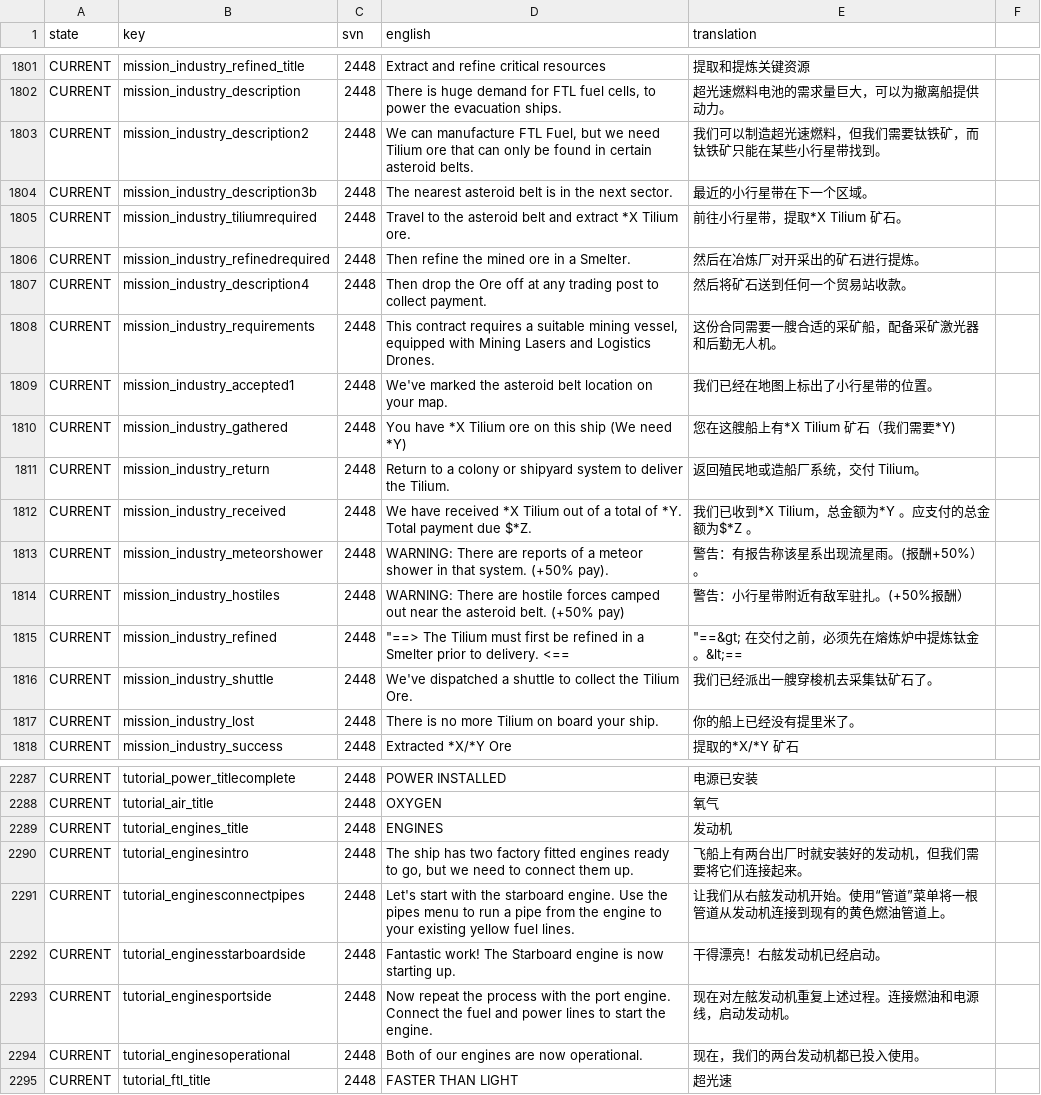
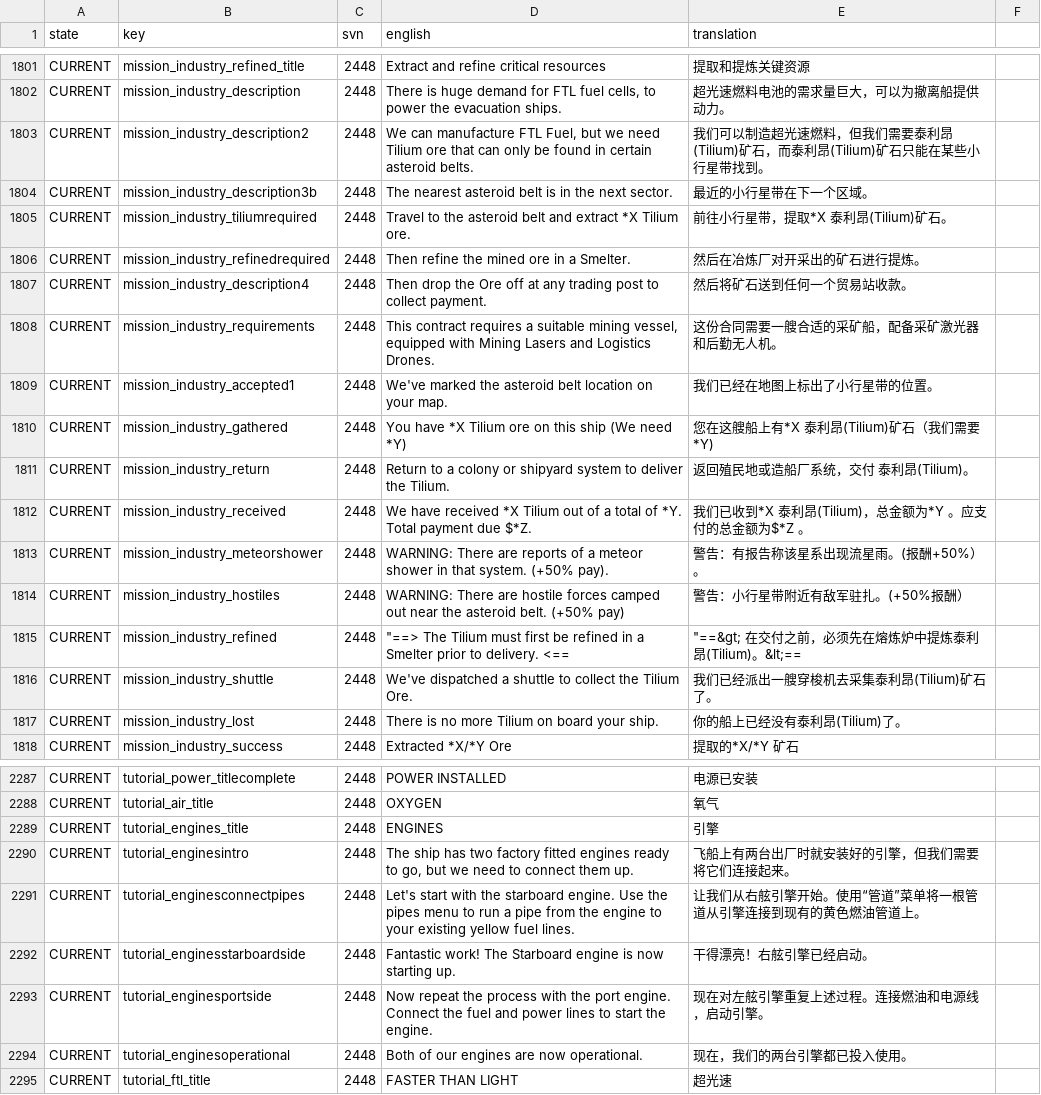
Before and after one commit to Totengeist/LastStarshipTranslations, a CSV file: latest/data/language/chinese_simplified/language.csv, drawn as a sheet; only a part is shown, gaps mark what is left out; the diff covers the shown part only.

Commit message:
update translations

```diff
--- a/latest/data/language/chinese_simplified/language.csv
+++ b/latest/data/language/chinese_simplified/language.csv
@@ -1802,5 +1802,5 @@ CURRENT,mission_industry_refined_title,2448,Extract and refine critical resource
 CURRENT,mission_industry_description,2448,"There is huge demand for FTL fuel cells, to power the evacuation ships.",超光速燃料电池的需求量巨大，可以为撤离船提供动力。
-CURRENT,mission_industry_description2,2448,"We can manufacture FTL Fuel, but we need Tilium ore that can only be found in certain asteroid belts.",我们可以制造超光速燃料，但我们需要钛铁矿，而钛铁矿只能在某些小行星带找到。
+CURRENT,mission_industry_description2,2448,"We can manufacture FTL Fuel, but we need Tilium ore that can only be found in certain asteroid belts.",我们可以制造超光速燃料，但我们需要泰利昂(Tilium)矿石，而泰利昂(Tilium)矿石只能在某些小行星带找到。
 CURRENT,mission_industry_description3b,2448,The nearest asteroid belt is in the next sector.,最近的小行星带在下一个区域。
-CURRENT,mission_industry_tiliumrequired,2448,Travel to the asteroid belt and extract *X Tilium ore.,前往小行星带，提取*X Tilium 矿石。
+CURRENT,mission_industry_tiliumrequired,2448,Travel to the asteroid belt and extract *X Tilium ore.,前往小行星带，提取*X 泰利昂(Tilium)矿石。
 CURRENT,mission_industry_refinedrequired,2448,Then refine the mined ore in a Smelter.,然后在冶炼厂对开采出的矿石进行提炼。
@@ -1809,10 +1809,10 @@ CURRENT,mission_industry_requirements,2448,"This contract requires a suitable mi
 CURRENT,mission_industry_accepted1,2448,We've marked the asteroid belt location on your map.,我们已经在地图上标出了小行星带的位置。
-CURRENT,mission_industry_gathered,2448,You have *X Tilium ore on this ship (We need *Y),您在这艘船上有*X Tilium 矿石（我们需要*Y)
-CURRENT,mission_industry_return,2448,Return to a colony or shipyard system to deliver the Tilium.,返回殖民地或造船厂系统，交付 Tilium。
-CURRENT,mission_industry_received,2448,We have received *X Tilium out of a total of *Y. Total payment due $*Z.,我们已收到*X Tilium，总金额为*Y 。应支付的总金额为$*Z 。
+CURRENT,mission_industry_gathered,2448,You have *X Tilium ore on this ship (We need *Y),您在这艘船上有*X 泰利昂(Tilium)矿石（我们需要*Y)
+CURRENT,mission_industry_return,2448,Return to a colony or shipyard system to deliver the Tilium.,返回殖民地或造船厂系统，交付 泰利昂(Tilium)。
+CURRENT,mission_industry_received,2448,We have received *X Tilium out of a total of *Y. Total payment due $*Z.,我们已收到*X 泰利昂(Tilium)，总金额为*Y 。应支付的总金额为$*Z 。
 CURRENT,mission_industry_meteorshower,2448,WARNING: There are reports of a meteor shower in that system. (+50% pay).,警告：有报告称该星系出现流星雨。(报酬+50%）。
 CURRENT,mission_industry_hostiles,2448,WARNING: There are hostile forces camped out near the asteroid belt. (+50% pay),警告：小行星带附近有敌军驻扎。(+50%报酬）
-CURRENT,mission_industry_refined,2448,"""==> The Tilium must first be refined in a Smelter prior to delivery. <==","""==&gt; 在交付之前，必须先在熔炼炉中提炼钛金。&lt;=="
-CURRENT,mission_industry_shuttle,2448,We've dispatched a shuttle to collect the Tilium Ore.,我们已经派出一艘穿梭机去采集钛矿石了。
-CURRENT,mission_industry_lost,2448,There is no more Tilium on board your ship.,你的船上已经没有提里米了。
+CURRENT,mission_industry_refined,2448,"""==> The Tilium must first be refined in a Smelter prior to delivery. <==","""==&gt; 在交付之前，必须先在熔炼炉中提炼泰利昂(Tilium)。&lt;=="
+CURRENT,mission_industry_shuttle,2448,We've dispatched a shuttle to collect the Tilium Ore.,我们已经派出一艘穿梭机去采集泰利昂(Tilium)矿石了。
+CURRENT,mission_industry_lost,2448,There is no more Tilium on board your ship.,你的船上已经没有泰利昂(Tilium)了。
 CURRENT,mission_industry_success,2448,Extracted *X/*Y Ore,提取的*X/*Y 矿石
@@ -2288,8 +2288,8 @@ CURRENT,tutorial_power_titlecomplete,2448,POWER INSTALLED,电源已安装
 CURRENT,tutorial_air_title,2448,OXYGEN,氧气
-CURRENT,tutorial_engines_title,2448,ENGINES,发动机
-CURRENT,tutorial_enginesintro,2448,"The ship has two factory fitted engines ready to go, but we need to connect them up.",飞船上有两台出厂时就安装好的发动机，但我们需要将它们连接起来。
-CURRENT,tutorial_enginesconnectpipes,2448,Let's start with the starboard engine. Use the pipes menu to run a pipe from the engine to your existing yellow fuel lines.,"让我们从右舷发动机开始。使用“管道”菜单将一根管道从发动机连接到现有的黄色燃油管道上。"
-CURRENT,tutorial_enginesstarboardside,2448,Fantastic work! The Starboard engine is now starting up.,干得漂亮！右舷发动机已经启动。
-CURRENT,tutorial_enginesportside,2448,Now repeat the process with the port engine. Connect the fuel and power lines to start the engine.,现在对左舷发动机重复上述过程。连接燃油和电源线，启动发动机。
-CURRENT,tutorial_enginesoperational,2448,Both of our engines are now operational.,现在，我们的两台发动机都已投入使用。
+CURRENT,tutorial_engines_title,2448,ENGINES,引擎
+CURRENT,tutorial_enginesintro,2448,"The ship has two factory fitted engines ready to go, but we need to connect them up.",飞船上有两台出厂时就安装好的引擎，但我们需要将它们连接起来。
+CURRENT,tutorial_enginesconnectpipes,2448,Let's start with the starboard engine. Use the pipes menu to run a pipe from the engine to your existing yellow fuel lines.,"让我们从右舷引擎开始。使用“管道”菜单将一根管道从引擎连接到现有的黄色燃油管道上。"
+CURRENT,tutorial_enginesstarboardside,2448,Fantastic work! The Starboard engine is now starting up.,干得漂亮！右舷引擎已经启动。
+CURRENT,tutorial_enginesportside,2448,Now repeat the process with the port engine. Connect the fuel and power lines to start the engine.,现在对左舷引擎重复上述过程。连接燃油和电源线，启动引擎。
+CURRENT,tutorial_enginesoperational,2448,Both of our engines are now operational.,现在，我们的两台引擎都已投入使用。
 CURRENT,tutorial_ftl_title,2448,FASTER THAN LIGHT,超光速
```
Also changed, not shown: 136 edited cells elsewhere in this file, latest/data/language/chinese_traditional/language.csv.
